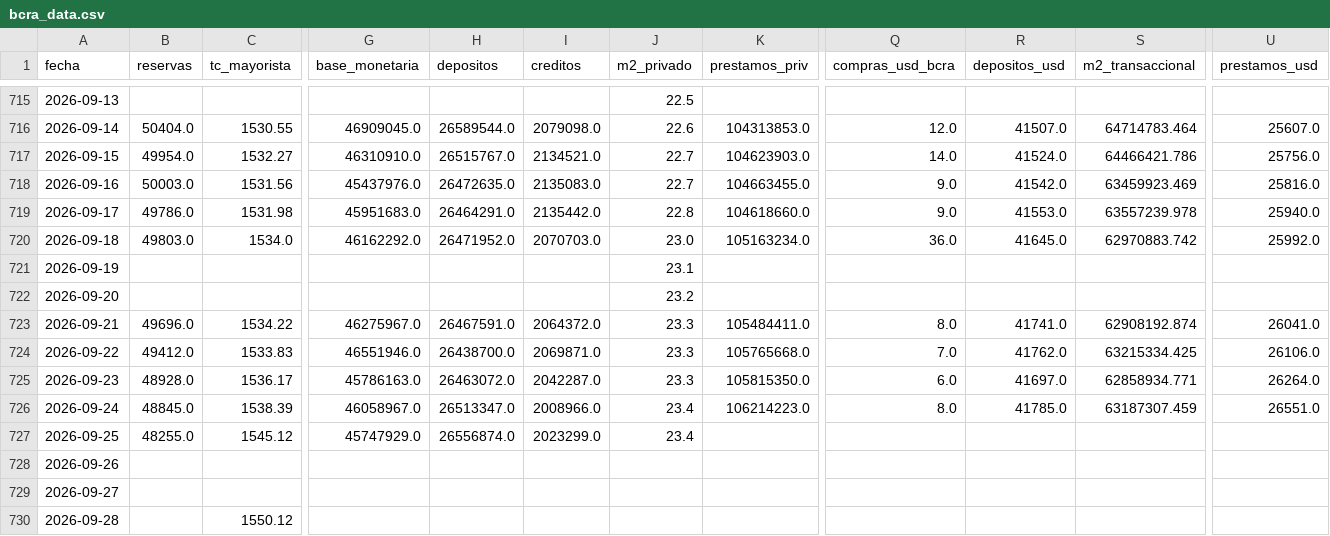
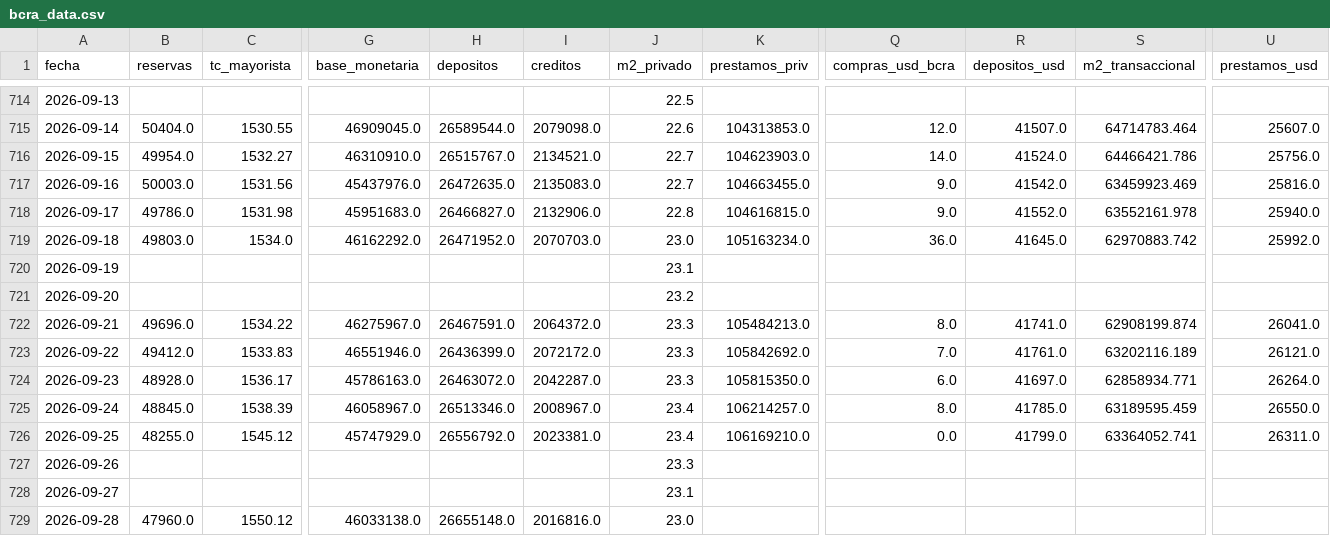
Before and after one commit to garciaborgheslautaro/acavalores-monitor-macro, a CSV file: data/bcra_data.csv, drawn as a sheet; only a part is shown, gaps mark what is left out; addresses are those after the commit; the diff covers the shown part only; the diff names each change by its address in the sheet, - before the commit and + after, or states it on an @@ line.

```diff
--- a/data/bcra_data.csv
+++ b/data/bcra_data.csv
-H718 (depositos): 26464291.0
+H718 (depositos): 26466827.0
-I718 (creditos): 2135442.0
+I718 (creditos): 2132906.0
-K718 (prestamos_priv): 104618660.0
+K718 (prestamos_priv): 104616815.0
-R718 (depositos_usd): 41553.0
+R718 (depositos_usd): 41552.0
-S718 (m2_transaccional): 63557239.978
+S718 (m2_transaccional): 63552161.978
-K722 (prestamos_priv): 105484411.0
+K722 (prestamos_priv): 105484213.0
-S722 (m2_transaccional): 62908192.874
+S722 (m2_transaccional): 62908199.874
-H723 (depositos): 26438700.0
+H723 (depositos): 26436399.0
-I723 (creditos): 2069871.0
+I723 (creditos): 2072172.0
-K723 (prestamos_priv): 105765668.0
+K723 (prestamos_priv): 105842692.0
-R723 (depositos_usd): 41762.0
+R723 (depositos_usd): 41761.0
-S723 (m2_transaccional): 63215334.425
+S723 (m2_transaccional): 63202116.189
-U723 (prestamos_usd): 26106.0
+U723 (prestamos_usd): 26121.0
-H725 (depositos): 26513347.0
+H725 (depositos): 26513346.0
-I725 (creditos): 2008966.0
+I725 (creditos): 2008967.0
-K725 (prestamos_priv): 106214223.0
+K725 (prestamos_priv): 106214257.0
-S725 (m2_transaccional): 63187307.459
+S725 (m2_transaccional): 63189595.459
-U725 (prestamos_usd): 26551.0
+U725 (prestamos_usd): 26550.0
-H726 (depositos): 26556874.0
+H726 (depositos): 26556792.0
-I726 (creditos): 2023299.0
+I726 (creditos): 2023381.0
-K726 (prestamos_priv): (empty)
+K726 (prestamos_priv): 106169210.0
-Q726 (compras_usd_bcra): (empty)
+Q726 (compras_usd_bcra): 0.0
-R726 (depositos_usd): (empty)
+R726 (depositos_usd): 41799.0
-S726 (m2_transaccional): (empty)
+S726 (m2_transaccional): 63364052.741
-U726 (prestamos_usd): (empty)
+U726 (prestamos_usd): 26311.0
-J727 (m2_privado): (empty)
+J727 (m2_privado): 23.3
-J728 (m2_privado): (empty)
+J728 (m2_privado): 23.1
-B729 (reservas): (empty)
+B729 (reservas): 47960.0
-G729 (base_monetaria): (empty)
+G729 (base_monetaria): 46033138.0
-H729 (depositos): (empty)
+H729 (depositos): 26655148.0
-I729 (creditos): (empty)
+I729 (creditos): 2016816.0
-J729 (m2_privado): (empty)
+J729 (m2_privado): 23.0
```
Also changed, not shown: 1 added row, 1 removed row and 11 edited cells elsewhere in this file, data/dolar_data.csv, data/macro_breakeven.csv, 5 other files.
